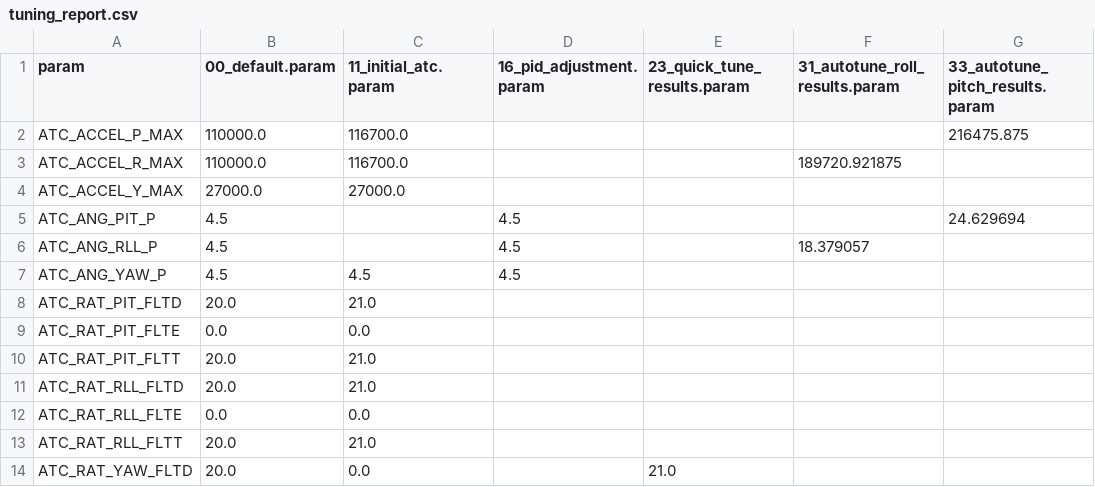
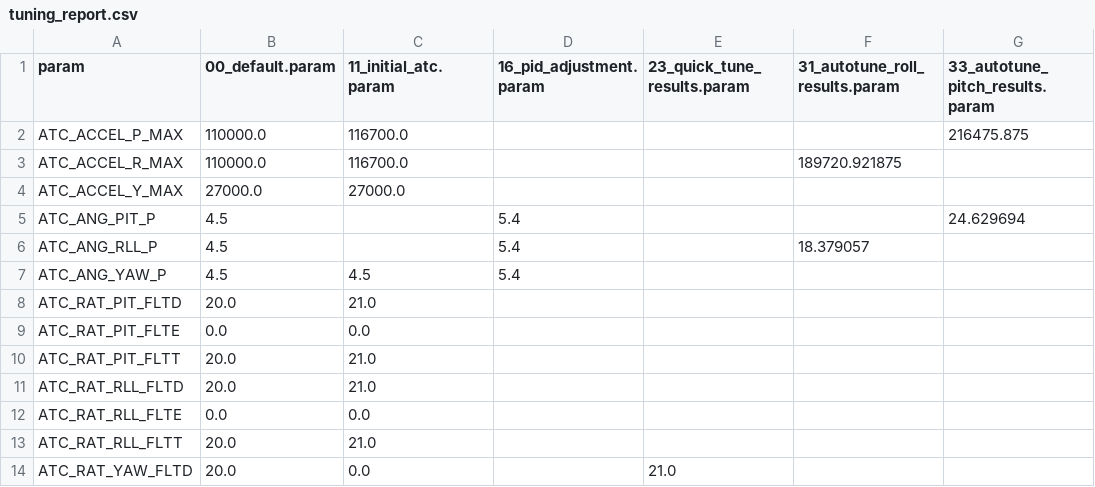
Before and after one commit to ArduPilot/MethodicConfigurator, a CSV file: ardupilot_methodic_configurator/vehicle_templates/ArduCopter/Holybro_X500/tuning_report.csv, drawn as a sheet; only a part is shown; the diff names each change by its address in the sheet, - before the commit and + after, or states it on an @@ line.

Commit message:
chore(vehicle_templates): Update Holybro X500 template

```diff
--- a/ardupilot_methodic_configurator/vehicle_templates/ArduCopter/Holybro_X500/tuning_report.csv
+++ b/ardupilot_methodic_configurator/vehicle_templates/ArduCopter/Holybro_X500/tuning_report.csv
-D5:D7 (16_pid_adjustment.param): 4.5
+D5:D7 (16_pid_adjustment.param): 5.4
```
Also changed, not shown: 3 other files.
